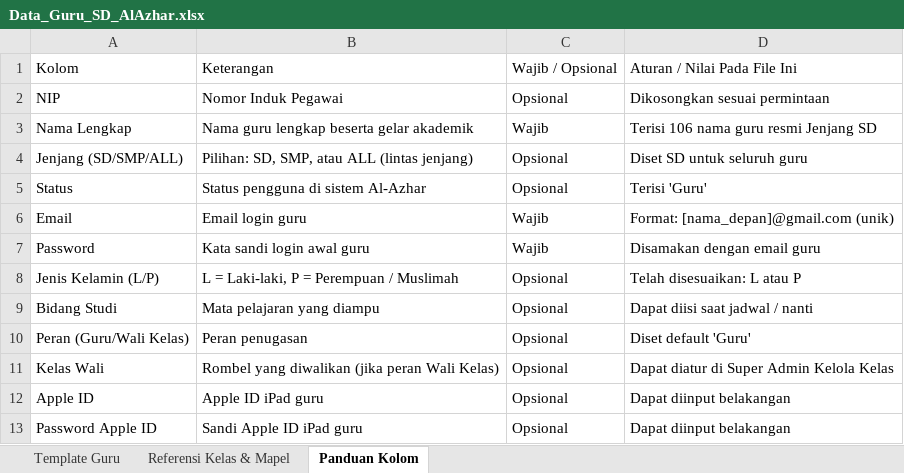
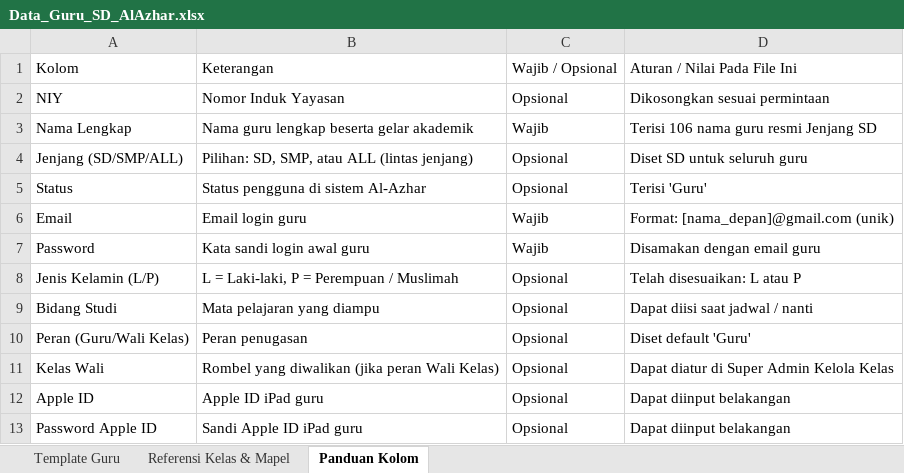
Before and after one commit to Rianpedia-dev/student-apps, an Excel workbook: public/Data_Guru_SD_AlAzhar.xlsx, sheet Panduan Kolom, drawn as a sheet; values as stored, in another font and other column widths than the file's, no borders; the diff names each change by its address in the sheet, - before the commit and + after, or states it on an @@ line.

```diff
--- a/public/Data_Guru_SD_AlAzhar.xlsx (sheet Panduan Kolom)
+++ b/public/Data_Guru_SD_AlAzhar.xlsx (sheet Panduan Kolom)
-A2: NIP
+A2: NIY
-B2: Nomor Induk Pegawai
+B2: Nomor Induk Yayasan
```
Also changed, not shown: sheet Template Guru, public/Data_Guru_SMP_AlAzhar.xlsx, 25 other files.
